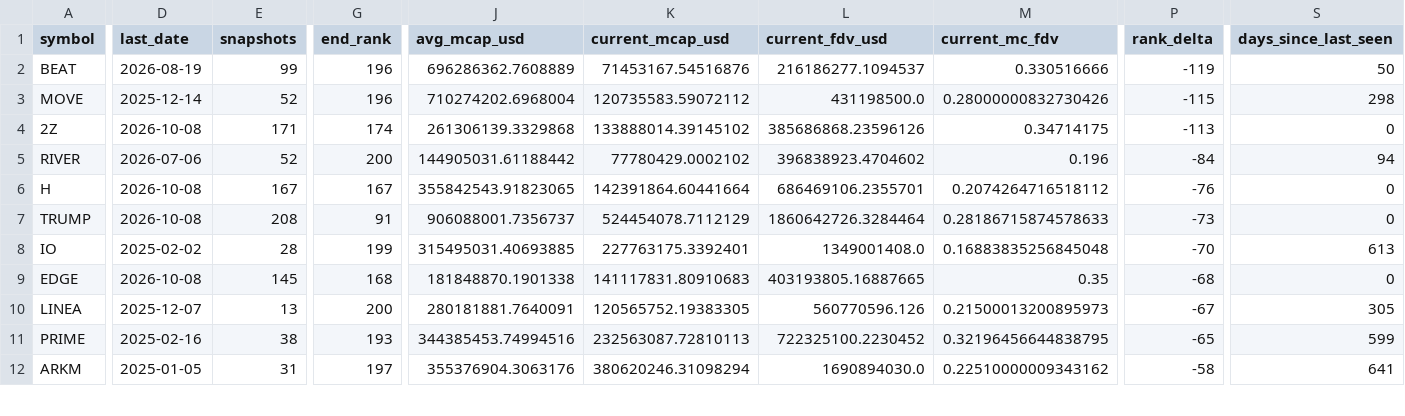
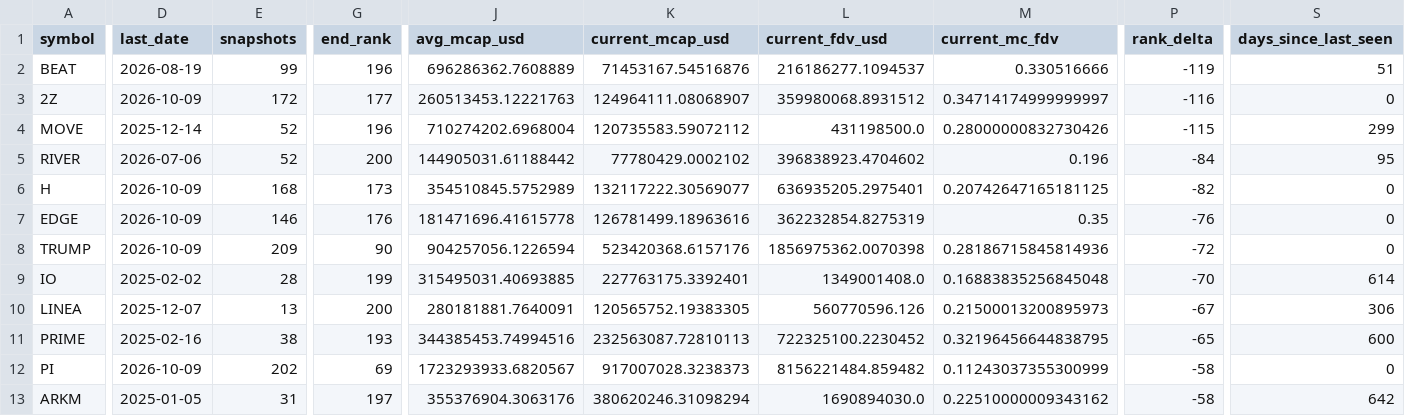
Before and after one commit to udipta-dev/rank-radar, a CSV file: data/out/table_low_float_decliners.csv, drawn as a sheet; only a part is shown, gaps mark what is left out; removed rows and columns are numbered as before the commit, all else as after; rows hold the shown columns only; the diff covers the shown part only; the diff names each change by its address in the sheet, - before the commit and + after, or states it on an @@ line.

```diff
--- a/data/out/table_low_float_decliners.csv
+++ b/data/out/table_low_float_decliners.csv
-S2 (days_since_last_seen): 50
+S2 (days_since_last_seen): 51
+row 3: 2Z | 2026-10-09 | 172 | 177 | 260513453.12221763 | 124964111.08068907 | 359980068.8931512 | 0.34714174999999997 | -116 | 0
-S4 (days_since_last_seen): 298
+S4 (days_since_last_seen): 299
-row 4: 2Z | 2026-10-08 | 171 | 174 | 261306139.3329868 | 133888014.39145102 | 385686868.23596126 | 0.34714175 | -113 | 0
-S5 (days_since_last_seen): 94
+S5 (days_since_last_seen): 95
-D6 (last_date): 2026-10-08
+D6 (last_date): 2026-10-09
-E6 (snapshots): 167
+E6 (snapshots): 168
-G6 (end_rank): 167
+G6 (end_rank): 173
-J6 (avg_mcap_usd): 355842543.91823065
+J6 (avg_mcap_usd): 354510845.5752989
-K6 (current_mcap_usd): 142391864.60441664
+K6 (current_mcap_usd): 132117222.30569077
-L6 (current_fdv_usd): 686469106.2355701
+L6 (current_fdv_usd): 636935205.2975401
-M6 (current_mc_fdv): 0.2074264716518112
+M6 (current_mc_fdv): 0.20742647165181125
-P6 (rank_delta): -76
+P6 (rank_delta): -82
+row 7: EDGE | 2026-10-09 | 146 | 176 | 181471696.41615778 | 126781499.18963616 | 362232854.8275319 | 0.35 | -76 | 0
-D8 (last_date): 2026-10-08
+D8 (last_date): 2026-10-09
-E8 (snapshots): 208
+E8 (snapshots): 209
-G8 (end_rank): 91
+G8 (end_rank): 90
-J8 (avg_mcap_usd): 906088001.7356737
+J8 (avg_mcap_usd): 904257056.1226594
-K8 (current_mcap_usd): 524454078.7112129
+K8 (current_mcap_usd): 523420368.6157176
-L8 (current_fdv_usd): 1860642726.3284464
+L8 (current_fdv_usd): 1856975362.0070398
-M8 (current_mc_fdv): 0.28186715874578633
+M8 (current_mc_fdv): 0.28186715845814936
-P8 (rank_delta): -73
+P8 (rank_delta): -72
-S9 (days_since_last_seen): 613
+S9 (days_since_last_seen): 614
-row 9: EDGE | 2026-10-08 | 145 | 168 | 181848870.1901338 | 141117831.80910683 | 403193805.16887665 | 0.35 | -68 | 0
-S10 (days_since_last_seen): 305
+S10 (days_since_last_seen): 306
-S11 (days_since_last_seen): 599
+S11 (days_since_last_seen): 600
+row 12: PI | 2026-10-09 | 202 | 69 | 1723293933.6820567 | 917007028.3238373 | 8156221484.859482 | 0.11243037355300999 | -58 | 0
-S13 (days_since_last_seen): 641
+S13 (days_since_last_seen): 642
```
Also changed, not shown: 1 removed row and 41 edited cells elsewhere in this file, data/out/table_climbers_overall.csv, data/out/table_high_conviction_climbers.csv, 15 other files.
